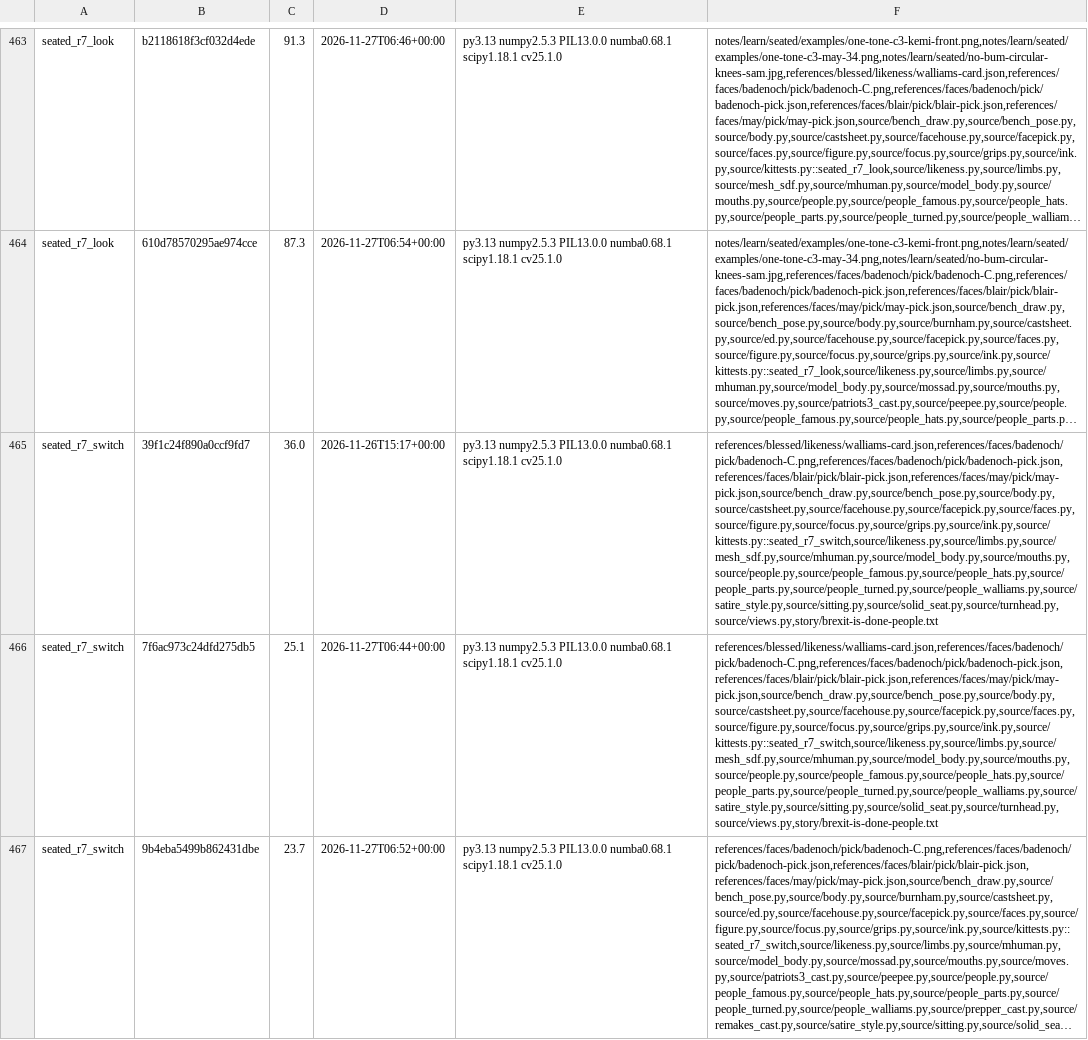
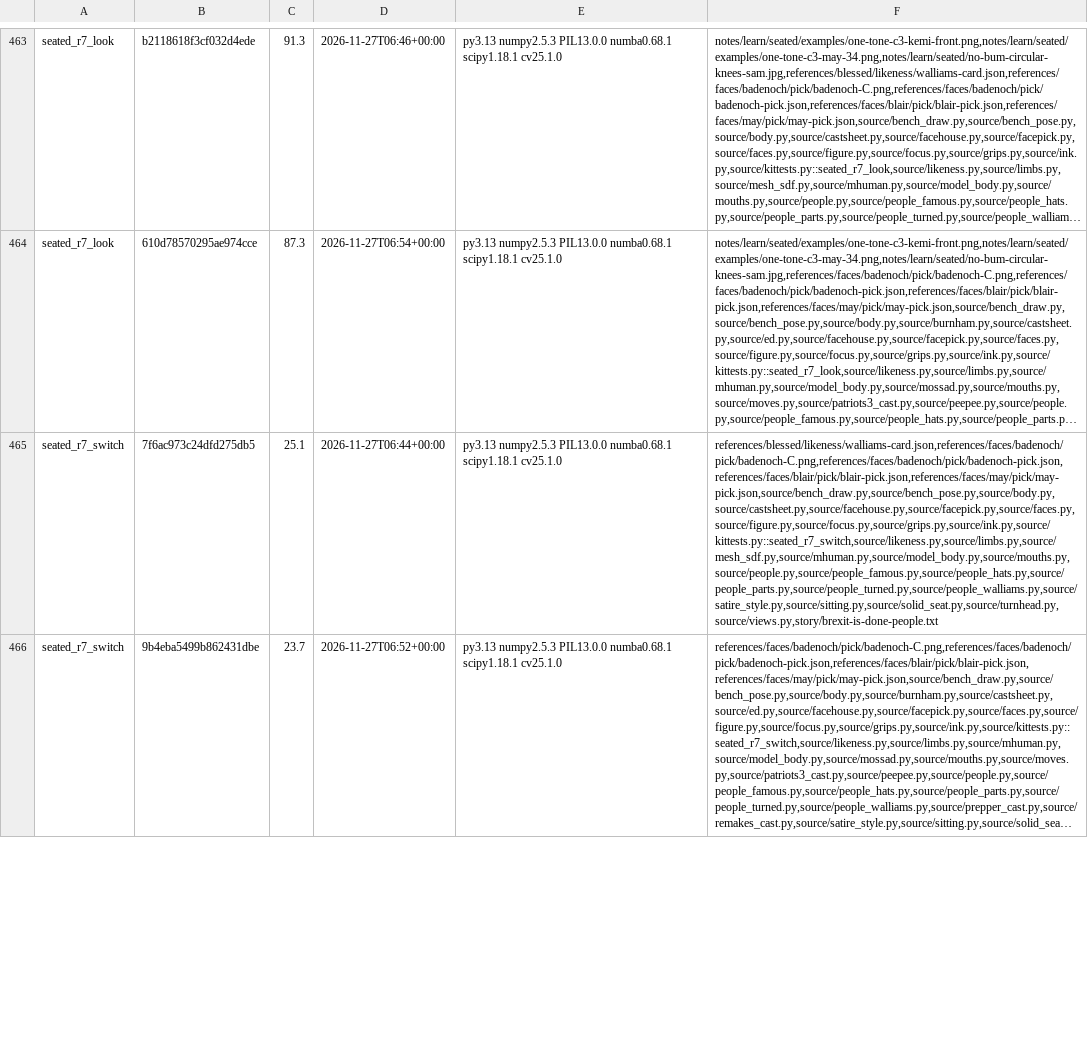
Before and after one commit to SamKearns22/Animation-, a TSV file: notes/kittest-stamps.tsv, drawn as a sheet; only a part is shown, gaps mark what is left out; long unchanged cells end in …; removed rows and columns are numbered as before the commit, all else as after; the diff covers the shown part only; the diff names each change by its address in the sheet, - before the commit and + after, or states it on an @@ line.

```diff
--- a/notes/kittest-stamps.tsv
+++ b/notes/kittest-stamps.tsv
-row 465: seated_r7_switch | 39f1c24f890a0ccf9fd7 | 36.0 | 2026-11-26T15:17+00:00 | py3.13 numpy2.5.3 PIL13.0.0 numba0.68.1 scipy1.18.1 cv25.1.0 | references/blessed/likeness/walliams-card.json,references/faces/badenoch/pick/badenoch-C.png,references/faces/badenoch/pick/badenoch-pick.json,references/faces/blair/pick/blair-pick.json,references/faces/may/pick/may-pick.json,source/bench_draw.py,source/bench_pose.py,source/body.py,source/castsheet.py,source/facehouse.py,source/facepick.py,source/faces.py,source/figure.py,source/focus.py,source/grips.py,source/ink.py,source/kittests.py::seated_r7_switch,source/likeness.py,source/limbs.py,source/mesh_sdf.py,source/mhuman.py,source/model_body.py,source/mouths.py,source/people.py,source/people_famous.py,source/people_hats.py,source/people_parts.py,source/people_turned.py,source/people_walliams.py,source/satire_style.py,source/sitting.py,source/solid_seat.py,source/turnhead.py,source/views.py,story/brexit-is-done-people.txt
```
Also changed, not shown: 1 added row and 4 removed rows elsewhere in this file, 6 other files.
